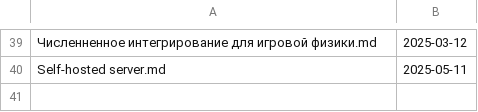
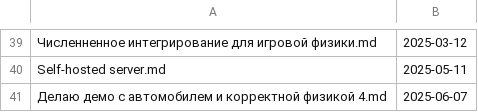
Before and after one commit to Kright/kright.github.io, a CSV file: _preprocessing_code/dates.csv, drawn as a sheet; only a part is shown, gaps mark what is left out; the diff names each change by its address in the sheet, - before the commit and + after, or states it on an @@ line.

```diff
--- a/_preprocessing_code/dates.csv
+++ b/_preprocessing_code/dates.csv
+row 41: Делаю демо с автомобилем и корректной физикой 4.md | 2025-06-07
```
Also changed, not shown: 2 other files.
